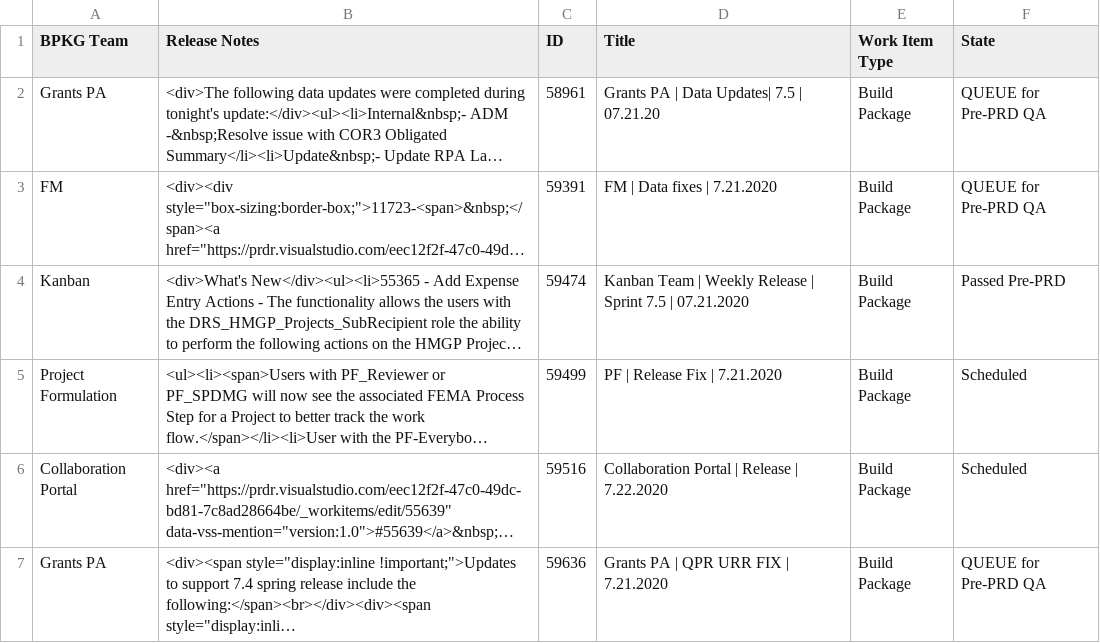
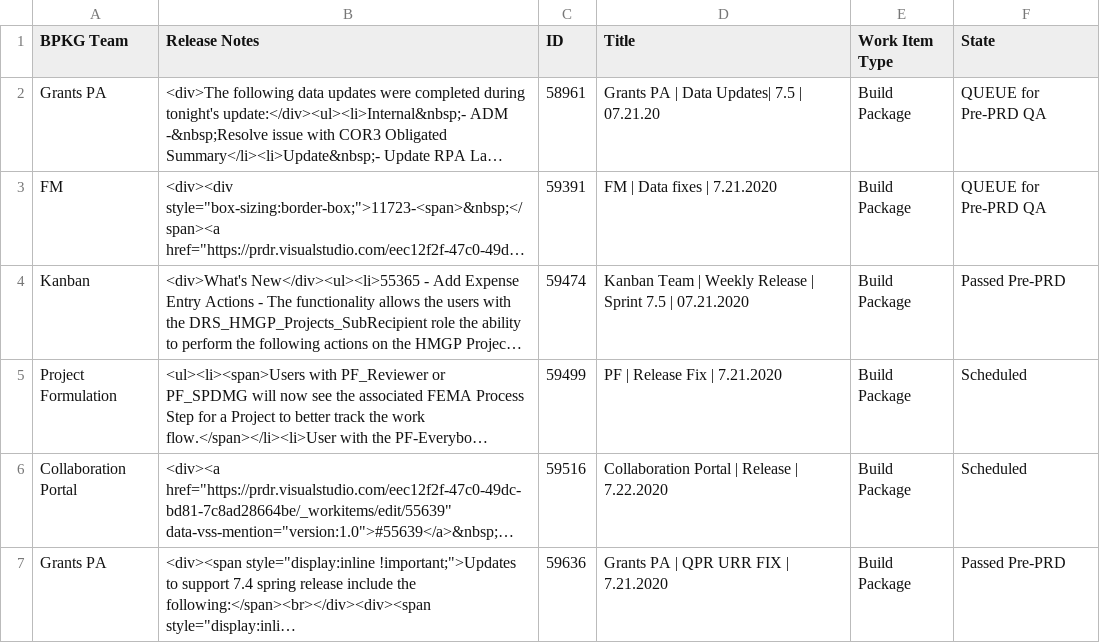
Before and after one commit to wcamacho95/ReleaseNotes, a CSV file: data/Release Notes 20200721.csv, drawn as a sheet; long unchanged cells end in …; the diff names each change by its address in the sheet, - before the commit and + after, or states it on an @@ line.

```diff
--- a/data/Release Notes 20200721.csv
+++ b/data/Release Notes 20200721.csv
-F7 (State): QUEUE for Pre-PRD QA
+F7 (State): Passed Pre-PRD
```
Also changed, not shown: 6 other files.
